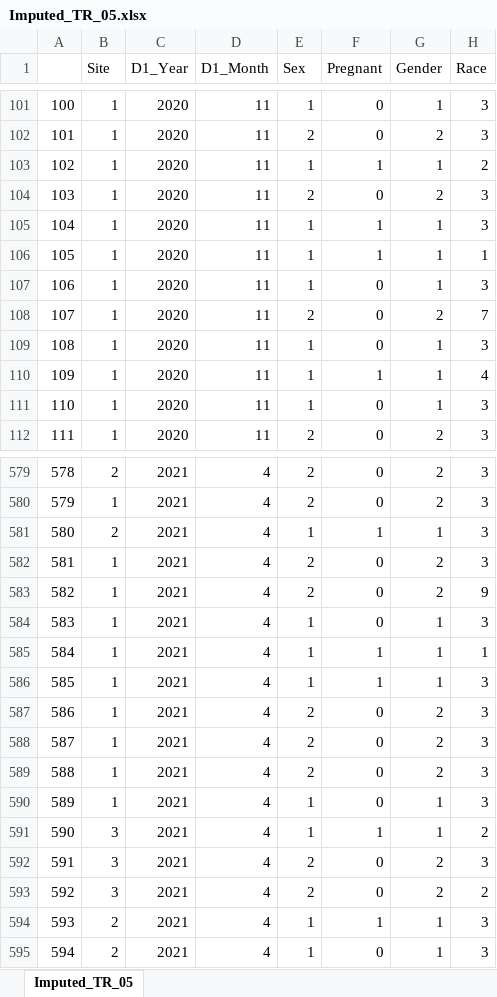
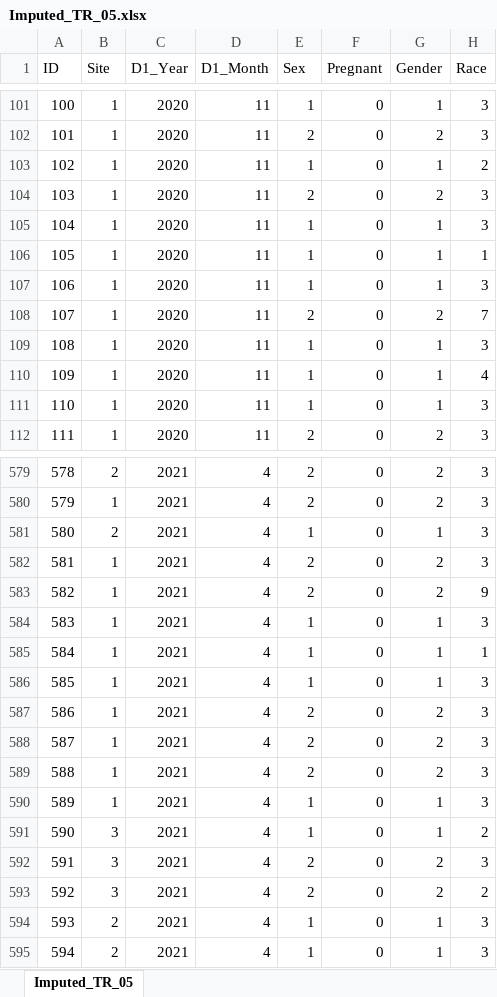
Before and after one commit to TiganaR/VIRTUES-COVID-2023, an Excel workbook: data_sets/Imputed_TR_05.xlsx, sheet Imputed_TR_05, drawn as a sheet; only a part is shown, gaps mark what is left out; values as stored, in another font and other column widths than the file's, no borders; the diff covers the shown part only; the diff names each change by its address in the sheet, - before the commit and + after, or states it on an @@ line.

```diff
--- a/data_sets/Imputed_TR_05.xlsx (sheet Imputed_TR_05)
+++ b/data_sets/Imputed_TR_05.xlsx (sheet Imputed_TR_05)
-A1: (empty)
+A1: ID
-F103 (Pregnant): 1
+F103 (Pregnant): 0
-F105:F106 (Pregnant): 1
+F105:F106 (Pregnant): 0
-F110 (Pregnant): 1
+F110 (Pregnant): 0
-F581 (Pregnant): 1
+F581 (Pregnant): 0
-F585:F586 (Pregnant): 1
+F585:F586 (Pregnant): 0
-F591 (Pregnant): 1
+F591 (Pregnant): 0
-F594 (Pregnant): 1
+F594 (Pregnant): 0
```
Also changed, not shown: 56 edited cells elsewhere in this sheet, data_sets/Imputed_TR_01.xlsx, data_sets/Imputed_TR_02.xlsx, 4 other files.
